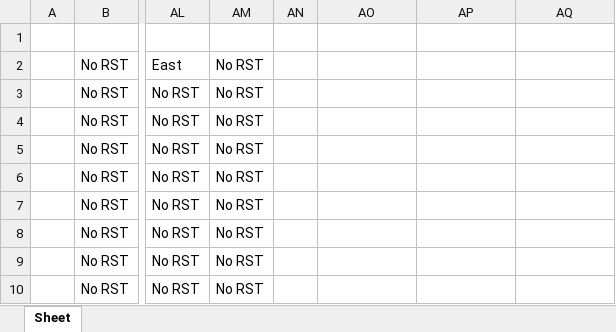
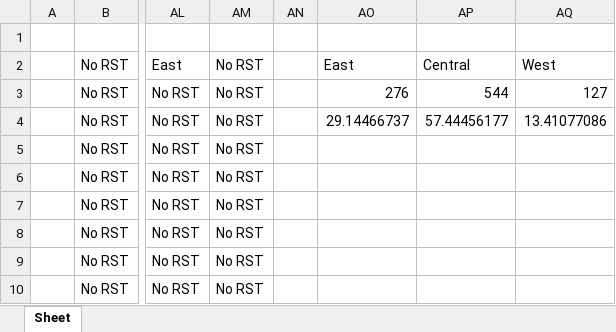
Before and after one commit to hatzvika/RSTs, an Excel workbook: python/Statistics/Results/Results for 00Z/RST_classification_00Z_ERA_1979-2016.xlsx, sheet Sheet, drawn as a sheet; only a part is shown, gaps mark what is left out; values as stored, in another font and other column widths than the file's, no borders; the diff names each change by its address in the sheet, - before the commit and + after, or states it on an @@ line.

```diff
--- a/python/Statistics/Results/Results for 00Z/RST_classification_00Z_ERA_1979-2016.xlsx (sheet Sheet)
+++ b/python/Statistics/Results/Results for 00Z/RST_classification_00Z_ERA_1979-2016.xlsx (sheet Sheet)
-AO2: (empty)
+AO2: East
-AP2: (empty)
+AP2: Central
-AQ2: (empty)
+AQ2: West
-AO3: (empty)
+AO3: 276
-AP3: (empty)
+AP3: 544
-AQ3: (empty)
+AQ3: 127
-AO4: (empty)
+AO4: 29.14466737
-AP4: (empty)
+AP4: 57.44456177
-AQ4: (empty)
+AQ4: 13.41077086
```
Also changed, not shown: python/Statistics/Results/Monthly_trends_RSTs_ERA_1979-2016.xlsx, python/Statistics/Results/Monthly_trends_RSTs_ERA_2_5_1979-2016.xlsx, 27 other files.
